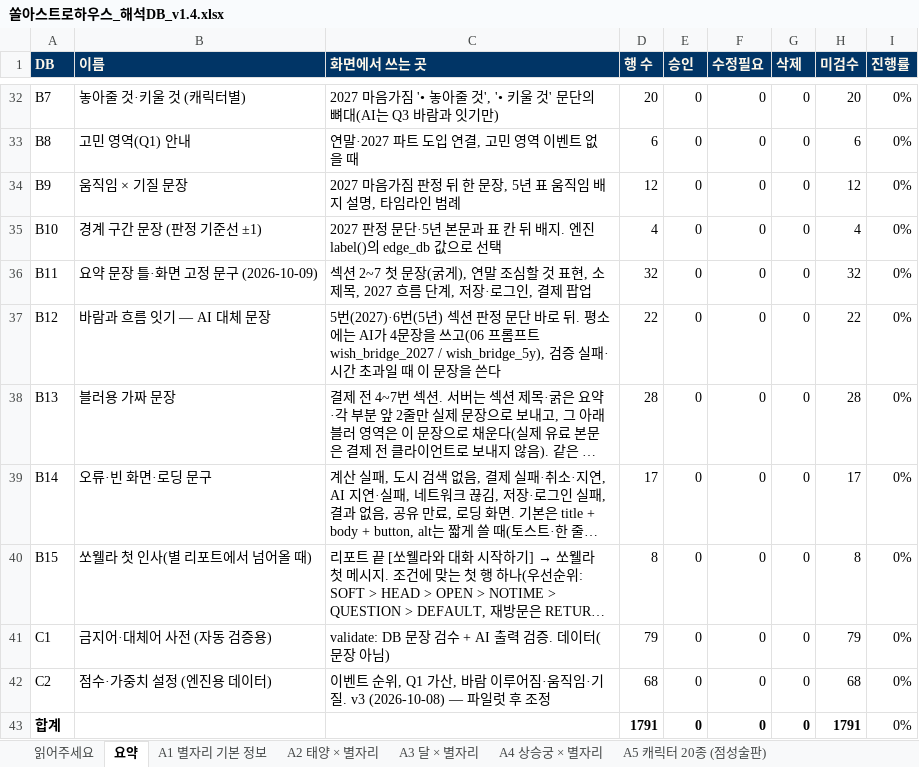
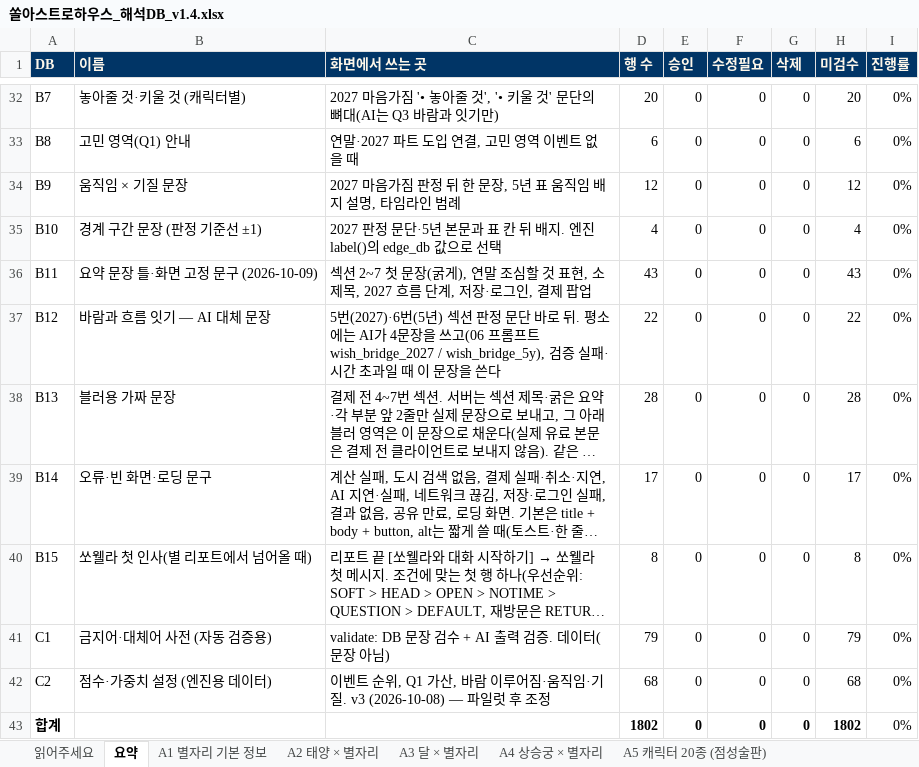
Before and after one commit to sugar0401pie-maker/ssol-astro-test, an Excel workbook: docs/spec/11_해석DB/쏠아스트로하우스_해석DB_v1.4.xlsx, sheet 요약, drawn as a sheet; only a part is shown, gaps mark what is left out; long unchanged cells end in …; values as stored, in another font and other column widths than the file's, no borders; the diff names each change by its address in the sheet, - before the commit and + after, or states it on an @@ line.

```diff
--- a/docs/spec/11_해석DB/쏠아스트로하우스_해석DB_v1.4.xlsx (sheet 요약)
+++ b/docs/spec/11_해석DB/쏠아스트로하우스_해석DB_v1.4.xlsx (sheet 요약)
-D36 (행 수): 32
+D36 (행 수): 43
-H36 (미검수): 32
+H36 (미검수): 43
-D43 (행 수): 1791
+D43 (행 수): 1802
-H43 (미검수): 1791
+H43 (미검수): 1802
```
Also changed, not shown: sheet B11 요약 문장 틀·화면 고정 문구 (2026-10-0, sheet 읽어주세요, formulas that keep their value, docs/spec/18_정답비교세트/정답세트.xlsx, 42 other files.
